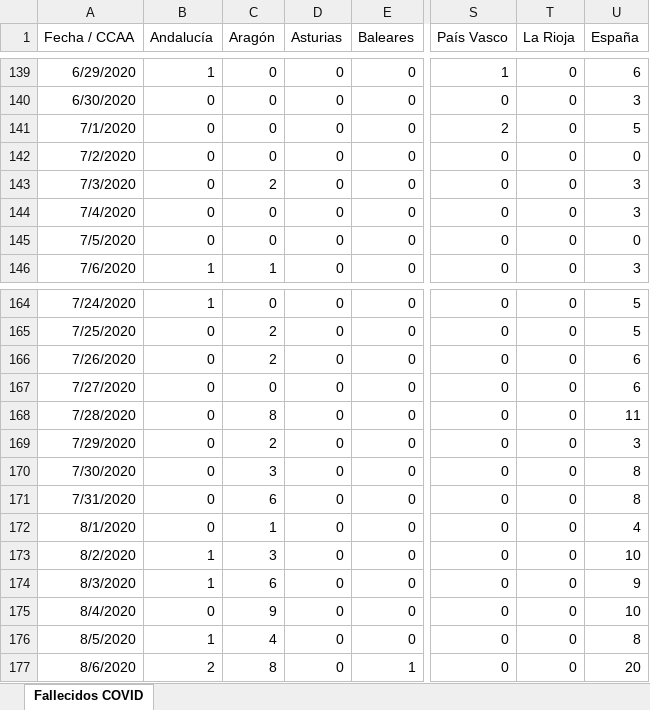
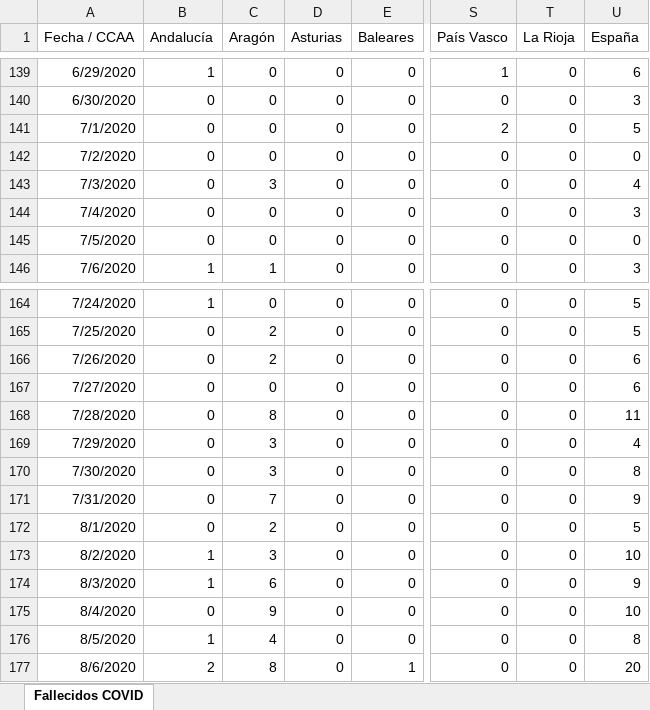
Before and after one commit to svavassori/covid-19-spain, an Excel workbook: csv/Fallecidos_COVID19.xlsx, sheet Fallecidos COVID, drawn as a sheet; only a part is shown, gaps mark what is left out; values as stored, in another font and other column widths than the file's, no borders; the diff covers the shown part only; the diff names each change by its address in the sheet, - before the commit and + after, or states it on an @@ line.

```diff
--- a/csv/Fallecidos_COVID19.xlsx (sheet Fallecidos COVID)
+++ b/csv/Fallecidos_COVID19.xlsx (sheet Fallecidos COVID)
-C143 (Aragón): 2
+C143 (Aragón): 3
-U143 (España): 3
+U143 (España): 4
-C169 (Aragón): 2
+C169 (Aragón): 3
-U169 (España): 3
+U169 (España): 4
-C171 (Aragón): 6
+C171 (Aragón): 7
-U171 (España): 8
+U171 (España): 9
-C172 (Aragón): 1
+C172 (Aragón): 2
-U172 (España): 4
+U172 (España): 5
```
Also changed, not shown: 1 added row and 47 edited cells elsewhere in this sheet, 2 other files.
